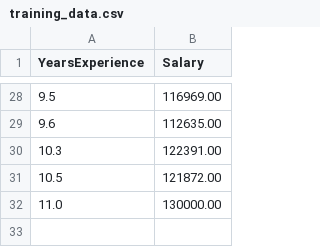
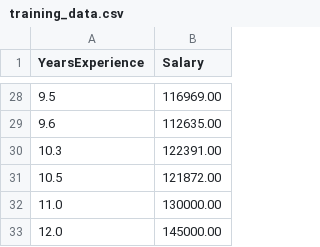
Before and after one commit to wjk3645-lab/session2-practice-ci-cd, a CSV file: training_data.csv, drawn as a sheet; only a part is shown, gaps mark what is left out; the diff names each change by its address in the sheet, - before the commit and + after, or states it on an @@ line.

Commit message:
fix python version and add data

```diff
--- a/training_data.csv
+++ b/training_data.csv
+row 33: 12.0 | 145000.00
```
Also changed, not shown: 1 other file.
